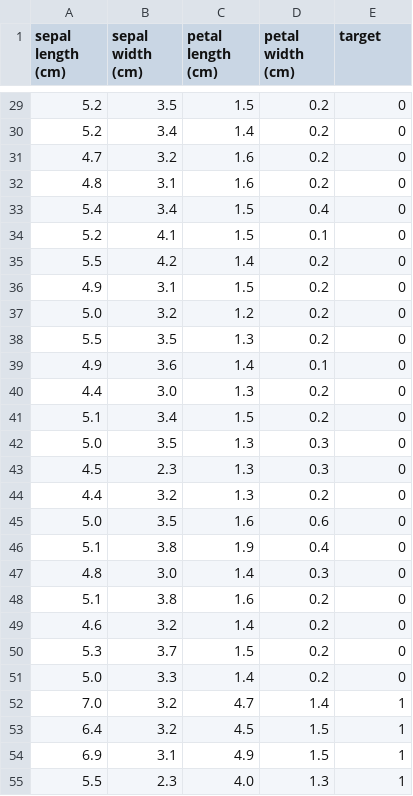
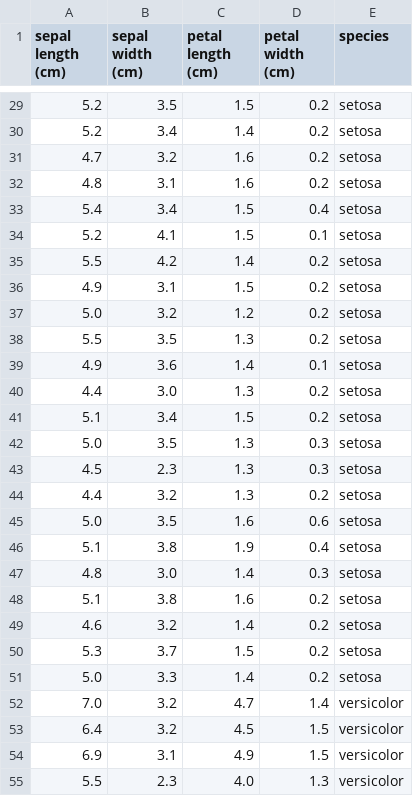
Before and after one commit to muskan-gupta01/Iris-Flower-Classification, a CSV file: data/iris.csv, drawn as a sheet; only a part is shown, gaps mark what is left out; the diff covers the shown part only.

```diff
--- a/data/iris.csv
+++ b/data/iris.csv
@@ -1 +1 @@
-sepal length (cm),sepal width (cm),petal length (cm),petal width (cm),target
+sepal length (cm),sepal width (cm),petal length (cm),petal width (cm),species
@@ -29,27 +29,27 @@ sepal length (cm),sepal width (cm),petal length (cm),petal width (cm),target
-5.2,3.5,1.5,0.2,0
-5.2,3.4,1.4,0.2,0
-4.7,3.2,1.6,0.2,0
-4.8,3.1,1.6,0.2,0
-5.4,3.4,1.5,0.4,0
-5.2,4.1,1.5,0.1,0
-5.5,4.2,1.4,0.2,0
-4.9,3.1,1.5,0.2,0
-5.0,3.2,1.2,0.2,0
-5.5,3.5,1.3,0.2,0
-4.9,3.6,1.4,0.1,0
-4.4,3.0,1.3,0.2,0
-5.1,3.4,1.5,0.2,0
-5.0,3.5,1.3,0.3,0
-4.5,2.3,1.3,0.3,0
-4.4,3.2,1.3,0.2,0
-5.0,3.5,1.6,0.6,0
-5.1,3.8,1.9,0.4,0
-4.8,3.0,1.4,0.3,0
-5.1,3.8,1.6,0.2,0
-4.6,3.2,1.4,0.2,0
-5.3,3.7,1.5,0.2,0
-5.0,3.3,1.4,0.2,0
-7.0,3.2,4.7,1.4,1
-6.4,3.2,4.5,1.5,1
-6.9,3.1,4.9,1.5,1
-5.5,2.3,4.0,1.3,1
+5.2,3.5,1.5,0.2,setosa
+5.2,3.4,1.4,0.2,setosa
+4.7,3.2,1.6,0.2,setosa
+4.8,3.1,1.6,0.2,setosa
+5.4,3.4,1.5,0.4,setosa
+5.2,4.1,1.5,0.1,setosa
+5.5,4.2,1.4,0.2,setosa
+4.9,3.1,1.5,0.2,setosa
+5.0,3.2,1.2,0.2,setosa
+5.5,3.5,1.3,0.2,setosa
+4.9,3.6,1.4,0.1,setosa
+4.4,3.0,1.3,0.2,setosa
+5.1,3.4,1.5,0.2,setosa
+5.0,3.5,1.3,0.3,setosa
+4.5,2.3,1.3,0.3,setosa
+4.4,3.2,1.3,0.2,setosa
+5.0,3.5,1.6,0.6,setosa
+5.1,3.8,1.9,0.4,setosa
+4.8,3.0,1.4,0.3,setosa
+5.1,3.8,1.6,0.2,setosa
+4.6,3.2,1.4,0.2,setosa
+5.3,3.7,1.5,0.2,setosa
+5.0,3.3,1.4,0.2,setosa
+7.0,3.2,4.7,1.4,versicolor
+6.4,3.2,4.5,1.5,versicolor
+6.9,3.1,4.9,1.5,versicolor
+5.5,2.3,4.0,1.3,versicolor
```
Also changed, not shown: 123 edited cells elsewhere in this file, 5 other files.
